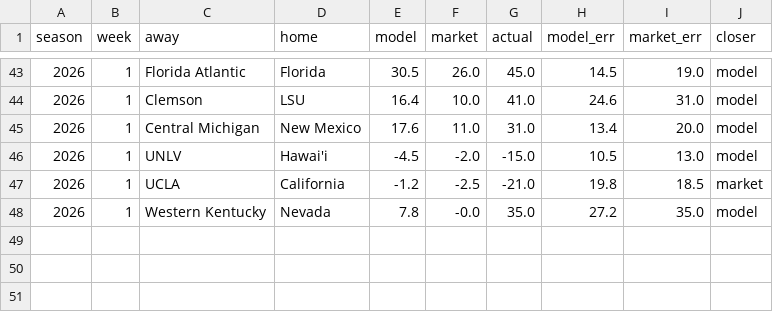
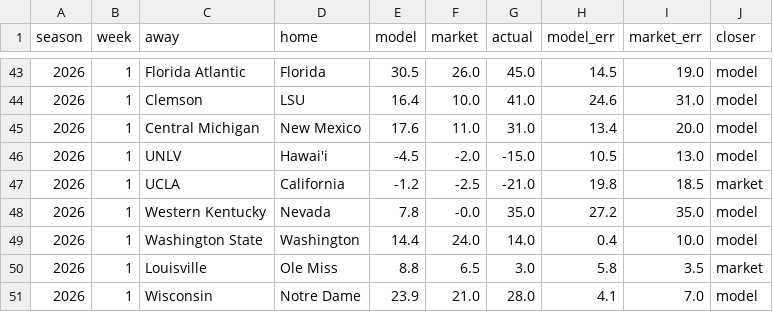
Before and after one commit to fourty2se7en/cfb-card, a CSV file: docs/ledger.csv, drawn as a sheet; only a part is shown, gaps mark what is left out.

```diff
--- a/docs/ledger.csv
+++ b/docs/ledger.csv
@@ -48 +48,4 @@ season,week,away,home,model,market,actual,model_err,market_err,closer
 2026,1,Western Kentucky,Nevada,7.8,-0.0,35.0,27.2,35.0,model
+2026,1,Washington State,Washington,14.4,24.0,14.0,0.4,10.0,model
+2026,1,Louisville,Ole Miss,8.8,6.5,3.0,5.8,3.5,market
+2026,1,Wisconsin,Notre Dame,23.9,21.0,28.0,4.1,7.0,model
```
Also changed, not shown: docs/picks.csv, scripts/data/games.csv, 7 other files.
